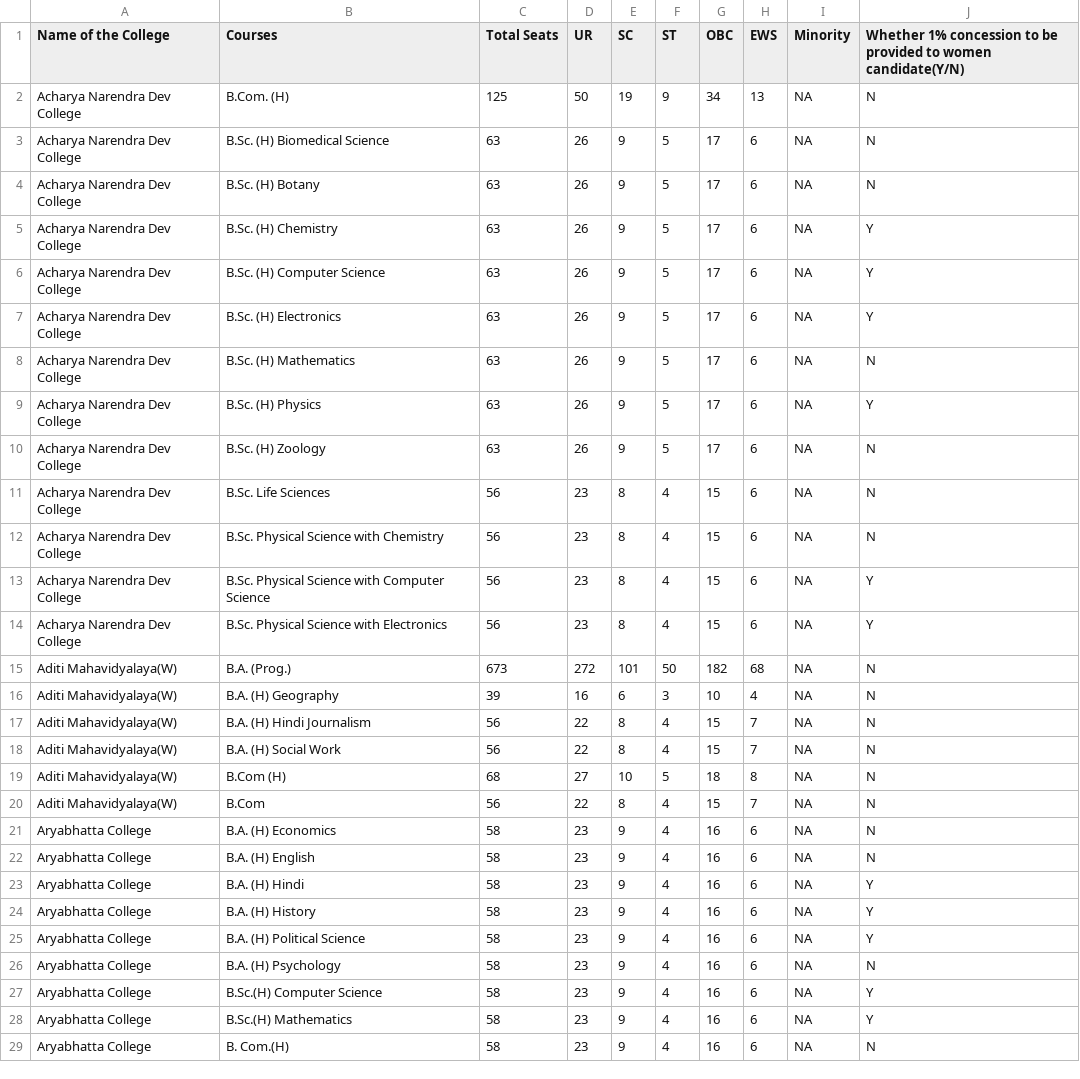
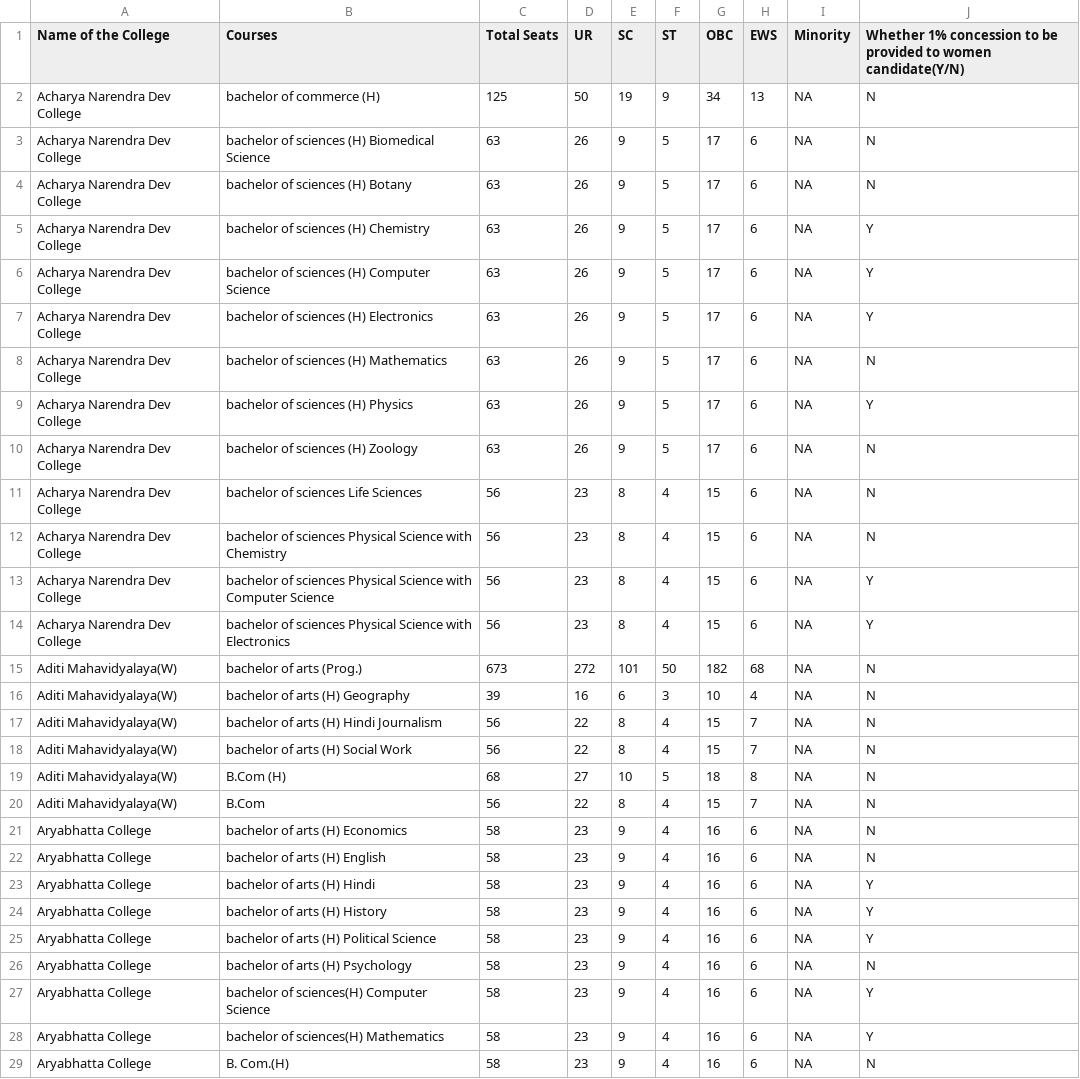
Before and after one commit to harshitadharamansharma/new, a CSV file: data/college_course_category_seats.csv, drawn as a sheet; only a part is shown; the diff covers the shown part only.

```diff
--- a/data/college_course_category_seats.csv
+++ b/data/college_course_category_seats.csv
@@ -1,29 +1,29 @@
 Name of the College,Courses,Total Seats,UR,SC,ST,OBC,EWS,Minority,Whether 1% concession to be provided to women candidate(Y/N)
-Acharya Narendra Dev College,B.Com. (H),125,50,19,9,34,13,NA,N
-Acharya Narendra Dev College,B.Sc. (H) Biomedical Science,63,26,9,5,17,6,NA,N
-Acharya Narendra Dev College,B.Sc. (H) Botany,63,26,9,5,17,6,NA,N
-Acharya Narendra Dev College,B.Sc. (H) Chemistry,63,26,9,5,17,6,NA,Y
-Acharya Narendra Dev College,B.Sc. (H) Computer Science,63,26,9,5,17,6,NA,Y
-Acharya Narendra Dev College,B.Sc. (H) Electronics,63,26,9,5,17,6,NA,Y
-Acharya Narendra Dev College,B.Sc. (H) Mathematics,63,26,9,5,17,6,NA,N
-Acharya Narendra Dev College,B.Sc. (H) Physics,63,26,9,5,17,6,NA,Y
-Acharya Narendra Dev College,B.Sc. (H) Zoology,63,26,9,5,17,6,NA,N
-Acharya Narendra Dev College,B.Sc. Life Sciences,56,23,8,4,15,6,NA,N
-Acharya Narendra Dev College,B.Sc. Physical Science with Chemistry,56,23,8,4,15,6,NA,N
-Acharya Narendra Dev College,B.Sc. Physical Science with Computer Science,56,23,8,4,15,6,NA,Y
-Acharya Narendra Dev College,B.Sc. Physical Science with Electronics,56,23,8,4,15,6,NA,Y
-Aditi Mahavidyalaya(W),B.A. (Prog.),673,272,101,50,182,68,NA,N
-Aditi Mahavidyalaya(W),B.A. (H) Geography,39,16,6,3,10,4,NA,N
-Aditi Mahavidyalaya(W),B.A. (H) Hindi Journalism,56,22,8,4,15,7,NA,N
-Aditi Mahavidyalaya(W),B.A. (H) Social Work,56,22,8,4,15,7,NA,N
+Acharya Narendra Dev College,bachelor of commerce (H),125,50,19,9,34,13,NA,N
+Acharya Narendra Dev College,bachelor of sciences (H) Biomedical Science,63,26,9,5,17,6,NA,N
+Acharya Narendra Dev College,bachelor of sciences (H) Botany,63,26,9,5,17,6,NA,N
+Acharya Narendra Dev College,bachelor of sciences (H) Chemistry,63,26,9,5,17,6,NA,Y
+Acharya Narendra Dev College,bachelor of sciences (H) Computer Science,63,26,9,5,17,6,NA,Y
+Acharya Narendra Dev College,bachelor of sciences (H) Electronics,63,26,9,5,17,6,NA,Y
+Acharya Narendra Dev College,bachelor of sciences (H) Mathematics,63,26,9,5,17,6,NA,N
+Acharya Narendra Dev College,bachelor of sciences (H) Physics,63,26,9,5,17,6,NA,Y
+Acharya Narendra Dev College,bachelor of sciences (H) Zoology,63,26,9,5,17,6,NA,N
+Acharya Narendra Dev College,bachelor of sciences Life Sciences,56,23,8,4,15,6,NA,N
+Acharya Narendra Dev College,bachelor of sciences Physical Science with Chemistry,56,23,8,4,15,6,NA,N
+Acharya Narendra Dev College,bachelor of sciences Physical Science with Computer Science,56,23,8,4,15,6,NA,Y
+Acharya Narendra Dev College,bachelor of sciences Physical Science with Electronics,56,23,8,4,15,6,NA,Y
+Aditi Mahavidyalaya(W),bachelor of arts (Prog.),673,272,101,50,182,68,NA,N
+Aditi Mahavidyalaya(W),bachelor of arts (H) Geography,39,16,6,3,10,4,NA,N
+Aditi Mahavidyalaya(W),bachelor of arts (H) Hindi Journalism,56,22,8,4,15,7,NA,N
+Aditi Mahavidyalaya(W),bachelor of arts (H) Social Work,56,22,8,4,15,7,NA,N
 Aditi Mahavidyalaya(W),B.Com (H),68,27,10,5,18,8,NA,N
 Aditi Mahavidyalaya(W),B.Com,56,22,8,4,15,7,NA,N
-Aryabhatta College,B.A. (H) Economics,58,23,9,4,16,6,NA,N
-Aryabhatta College,B.A. (H) English,58,23,9,4,16,6,NA,N
-Aryabhatta College,B.A. (H) Hindi,58,23,9,4,16,6,NA,Y
-Aryabhatta College,B.A. (H) History,58,23,9,4,16,6,NA,Y
-Aryabhatta College,B.A. (H) Political Science,58,23,9,4,16,6,NA,Y
-Aryabhatta College,B.A. (H) Psychology,58,23,9,4,16,6,NA,N
-Aryabhatta College,B.Sc.(H) Computer Science,58,23,9,4,16,6,NA,Y
-Aryabhatta College,B.Sc.(H) Mathematics,58,23,9,4,16,6,NA,Y
+Aryabhatta College,bachelor of arts (H) Economics,58,23,9,4,16,6,NA,N
+Aryabhatta College,bachelor of arts (H) English,58,23,9,4,16,6,NA,N
+Aryabhatta College,bachelor of arts (H) Hindi,58,23,9,4,16,6,NA,Y
+Aryabhatta College,bachelor of arts (H) History,58,23,9,4,16,6,NA,Y
+Aryabhatta College,bachelor of arts (H) Political Science,58,23,9,4,16,6,NA,Y
+Aryabhatta College,bachelor of arts (H) Psychology,58,23,9,4,16,6,NA,N
+Aryabhatta College,bachelor of sciences(H) Computer Science,58,23,9,4,16,6,NA,Y
+Aryabhatta College,bachelor of sciences(H) Mathematics,58,23,9,4,16,6,NA,Y
 Aryabhatta College,B. Com.(H),58,23,9,4,16,6,NA,N
```
Also changed, not shown: 92 edited cells elsewhere in this file, 42 other files.
